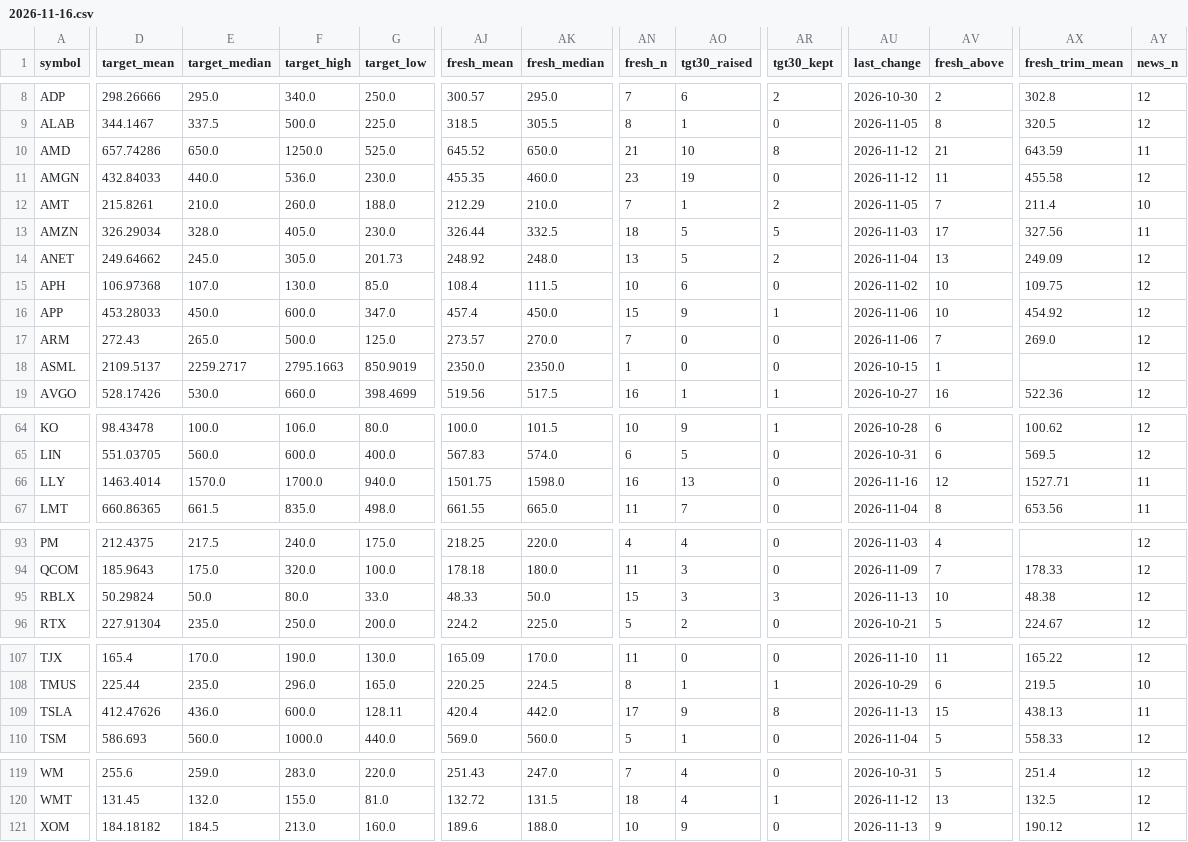
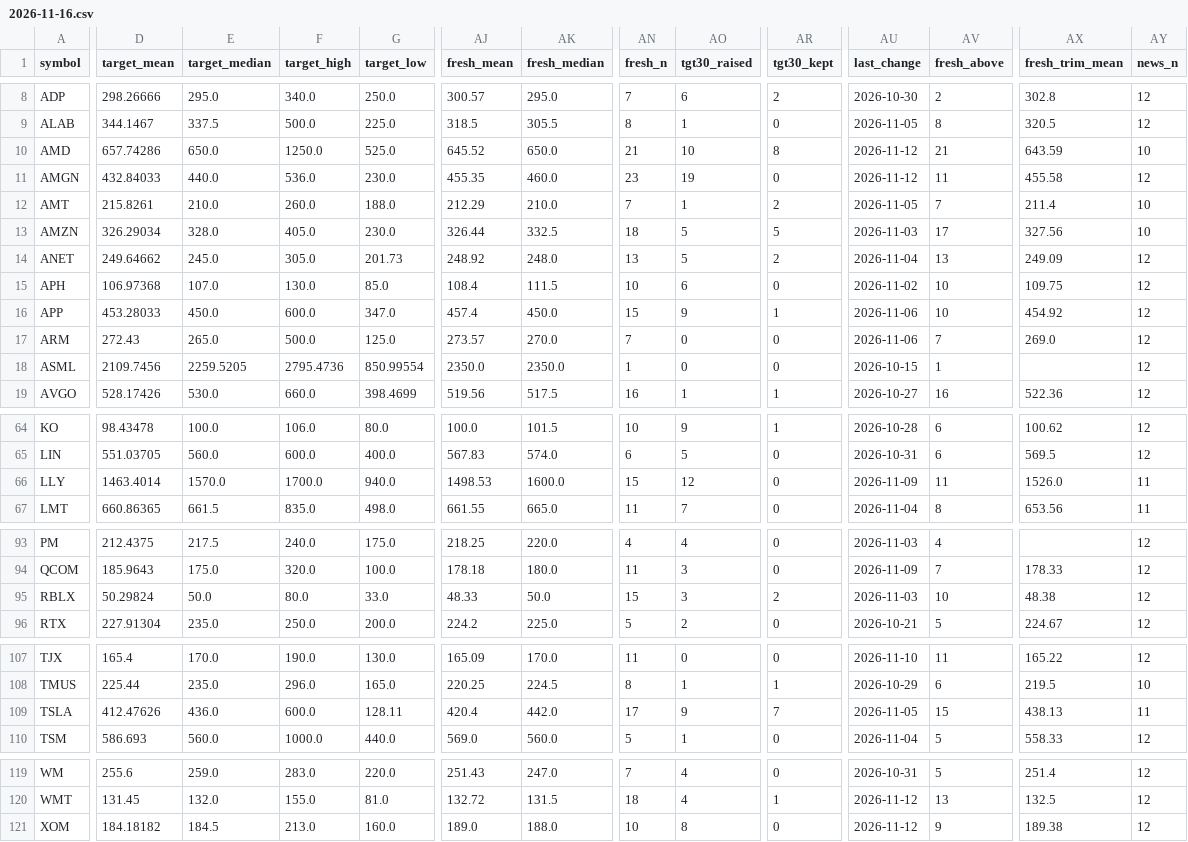
Before and after one commit to Liornim/spmo-market-bridge, a CSV file: core/analysts/2026-11-16.csv, drawn as a sheet; only a part is shown, gaps mark what is left out; the diff covers the shown part only; the diff names each change by its address in the sheet, - before the commit and + after, or states it on an @@ line.

```diff
--- a/core/analysts/2026-11-16.csv
+++ b/core/analysts/2026-11-16.csv
-AY10 (news_n): 11
+AY10 (news_n): 10
-AY13 (news_n): 11
+AY13 (news_n): 10
-D18 (target_mean): 2109.5137
+D18 (target_mean): 2109.7456
-E18 (target_median): 2259.2717
+E18 (target_median): 2259.5205
-F18 (target_high): 2795.1663
+F18 (target_high): 2795.4736
-G18 (target_low): 850.9019
+G18 (target_low): 850.99554
-AJ66 (fresh_mean): 1501.75
+AJ66 (fresh_mean): 1498.53
-AK66 (fresh_median): 1598.0
+AK66 (fresh_median): 1600.0
-AN66 (fresh_n): 16
+AN66 (fresh_n): 15
-AO66 (tgt30_raised): 13
+AO66 (tgt30_raised): 12
-AU66 (last_change): 2026-11-16
+AU66 (last_change): 2026-11-09
-AV66 (fresh_above): 12
+AV66 (fresh_above): 11
-AX66 (fresh_trim_mean): 1527.71
+AX66 (fresh_trim_mean): 1526.0
-AR95 (tgt30_kept): 3
+AR95 (tgt30_kept): 2
-AU95 (last_change): 2026-11-13
+AU95 (last_change): 2026-11-03
-AR109 (tgt30_kept): 8
+AR109 (tgt30_kept): 7
-AU109 (last_change): 2026-11-13
+AU109 (last_change): 2026-11-05
-AJ121 (fresh_mean): 189.6
+AJ121 (fresh_mean): 189.0
-AO121 (tgt30_raised): 9
+AO121 (tgt30_raised): 8
-AU121 (last_change): 2026-11-13
+AU121 (last_change): 2026-11-12
-AX121 (fresh_trim_mean): 190.12
+AX121 (fresh_trim_mean): 189.38
```
Also changed, not shown: 37 edited cells elsewhere in this file, 2 other files.
